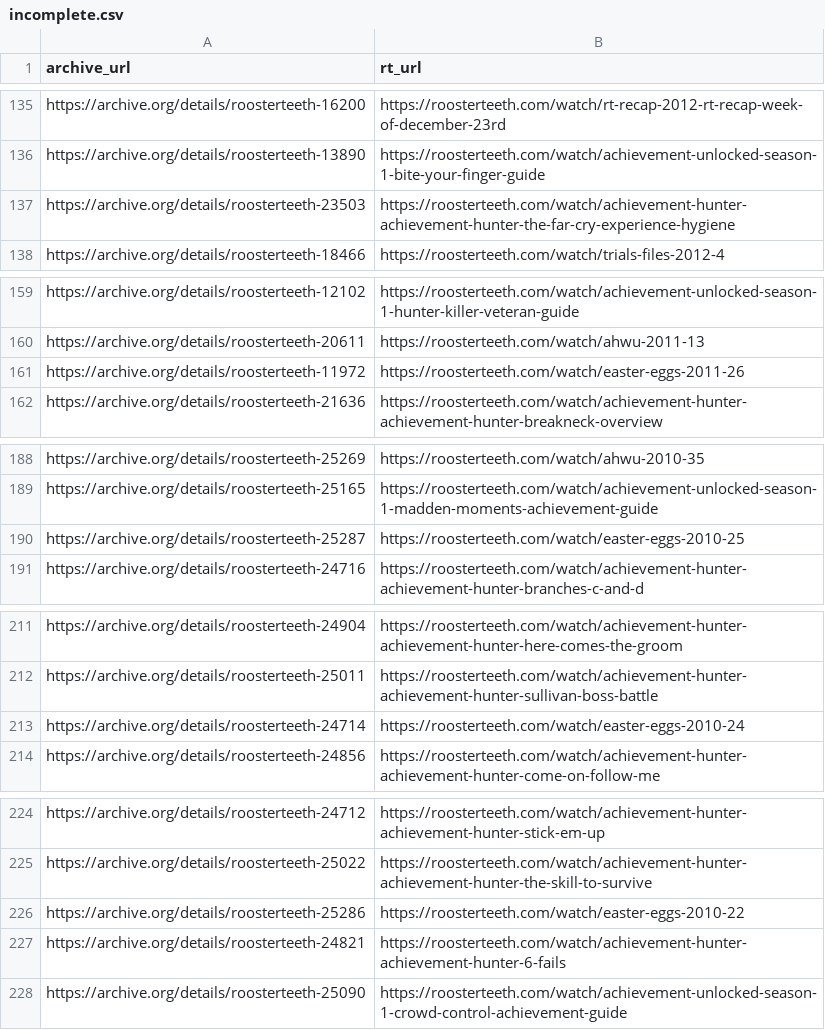
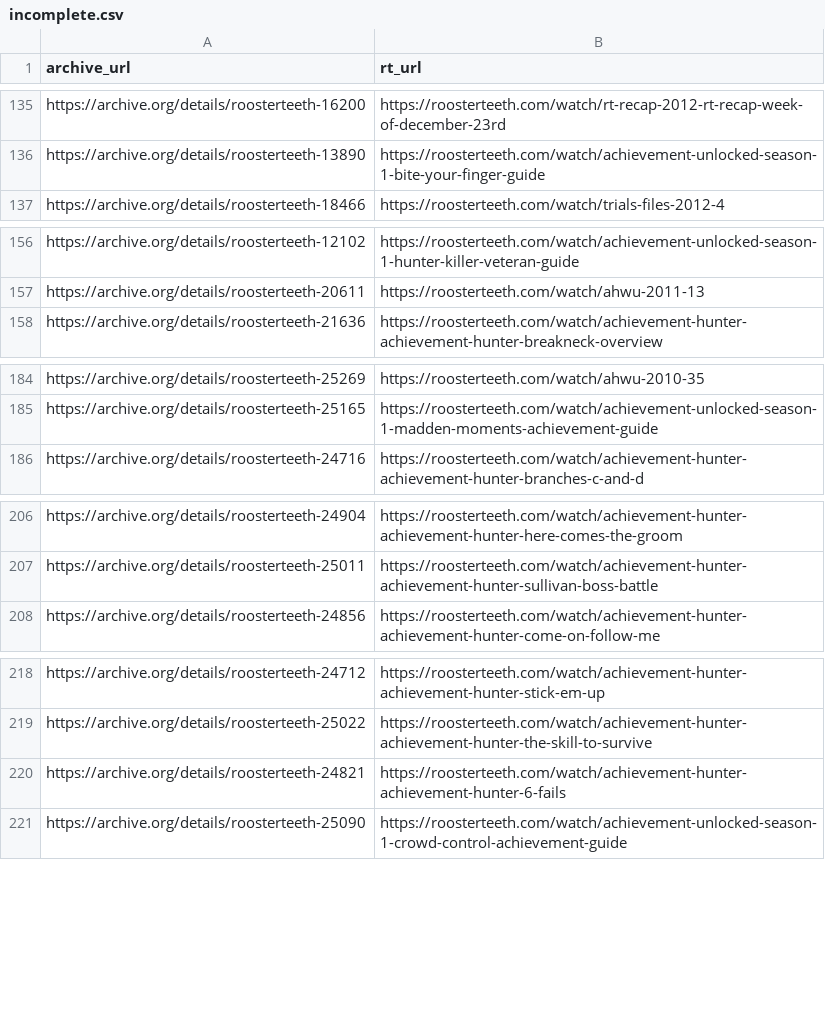
Before and after one commit to shiruken/rt-archive, a CSV file: docs/incomplete/incomplete.csv, drawn as a sheet; only a part is shown, gaps mark what is left out; removed rows and columns are numbered as before the commit, all else as after; the diff covers the shown part only; the diff names each change by its address in the sheet, - before the commit and + after, or states it on an @@ line.

```diff
--- a/docs/incomplete/incomplete.csv
+++ b/docs/incomplete/incomplete.csv
-row 137: https://archive.org/details/roosterteeth-23503 | https://roosterteeth.com/watch/achievement-hunter-achievement-hunter-the-far-cry-experience-hygiene
-row 161: https://archive.org/details/roosterteeth-11972 | https://roosterteeth.com/watch/easter-eggs-2011-26
-row 190: https://archive.org/details/roosterteeth-25287 | https://roosterteeth.com/watch/easter-eggs-2010-25
-row 213: https://archive.org/details/roosterteeth-24714 | https://roosterteeth.com/watch/easter-eggs-2010-24
-row 226: https://archive.org/details/roosterteeth-25286 | https://roosterteeth.com/watch/easter-eggs-2010-22
```
Also changed, not shown: 1 added row and 18 removed rows elsewhere in this file, data/incomplete_urls.csv, docs/missing/missing.csv, 20 other files.
